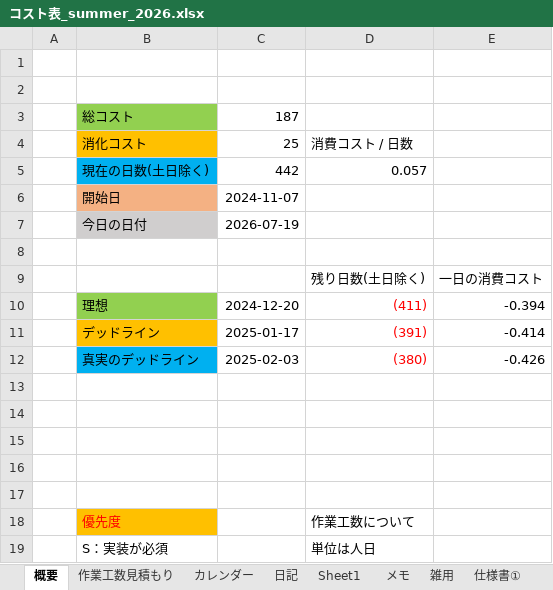
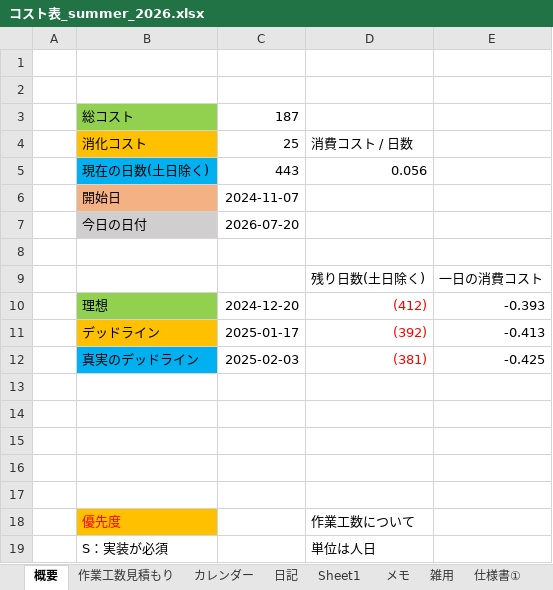
Before and after one commit to hir4rin/2026_summer, an Excel workbook: 進捗/コスト表_summer_2026.xlsx, sheet 概要, drawn as a sheet; only a part is shown; values as stored, in another font and other column widths than the file's, no borders; removed rows and columns are numbered as before the commit, all else as after; the diff names each change by its address in the sheet, - before the commit and + after, or states it on an @@ line.

```diff
--- a/進捗/コスト表_summer_2026.xlsx (sheet 概要)
+++ b/進捗/コスト表_summer_2026.xlsx (sheet 概要)
-row 5:  | 現在の日数(土日除く) | 442 | 0.057
+row 5:  | 現在の日数(土日除く) | 443 | 0.056
-C7: 2026-07-19
+C7: 2026-07-20
-D10: (411)
+D10: (412)
-E10: -0.394
+E10: -0.393
-D11: (391)
+D11: (392)
-E11: -0.414
+E11: -0.413
-D12: (380)
+D12: (381)
-E12: -0.426
+E12: -0.425
```
Also changed, not shown: sheet 作業工数見積もり, sheet メモ, 1 other file.
